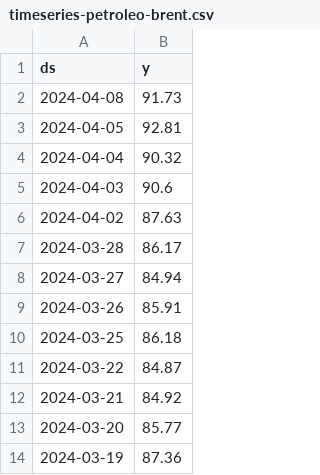
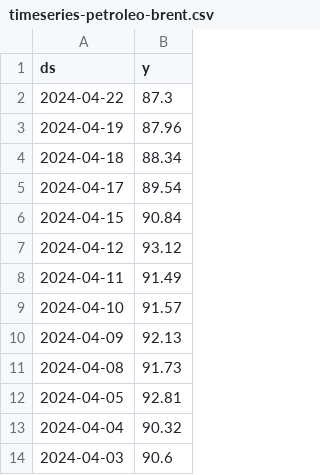
Before and after one commit to dhachcar/postech-tech-challenge-4-streamlit, a CSV file: assets/csv/timeseries-petroleo-brent.csv, drawn as a sheet; only a part is shown; the shorter side is filled out with more unchanged rows.

```diff
--- a/assets/csv/timeseries-petroleo-brent.csv
+++ b/assets/csv/timeseries-petroleo-brent.csv
@@ -1,2 +1,11 @@
 ds,y
+2024-04-22,87.3
+2024-04-19,87.96
+2024-04-18,88.34
+2024-04-17,89.54
+2024-04-15,90.84
+2024-04-12,93.12
+2024-04-11,91.49
+2024-04-10,91.57
+2024-04-09,92.13
 2024-04-08,91.73
```
Also changed, not shown: 3 other files.
